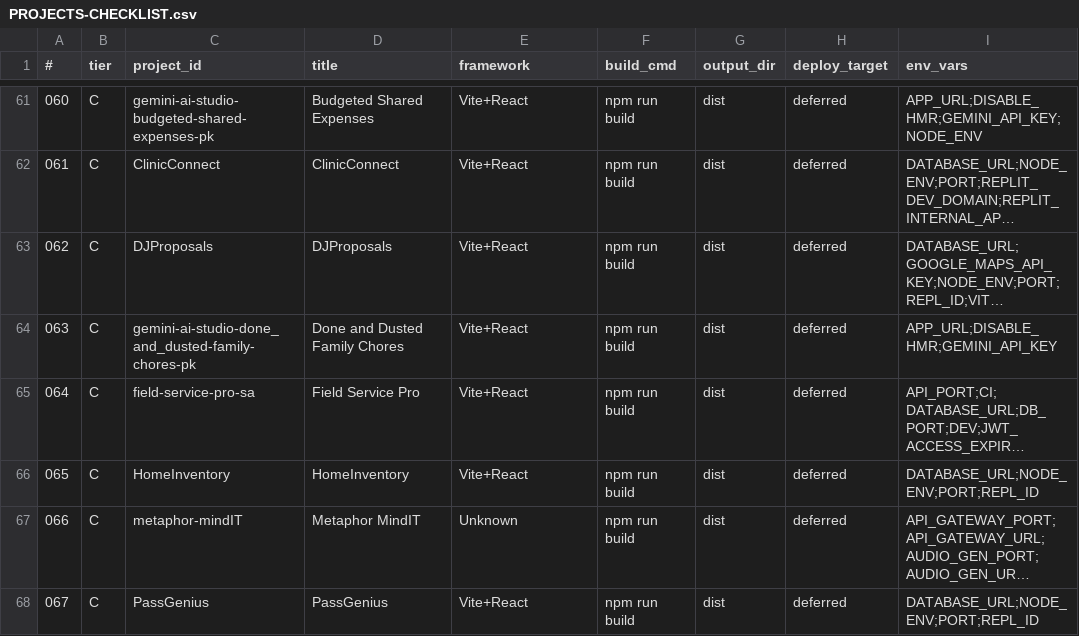
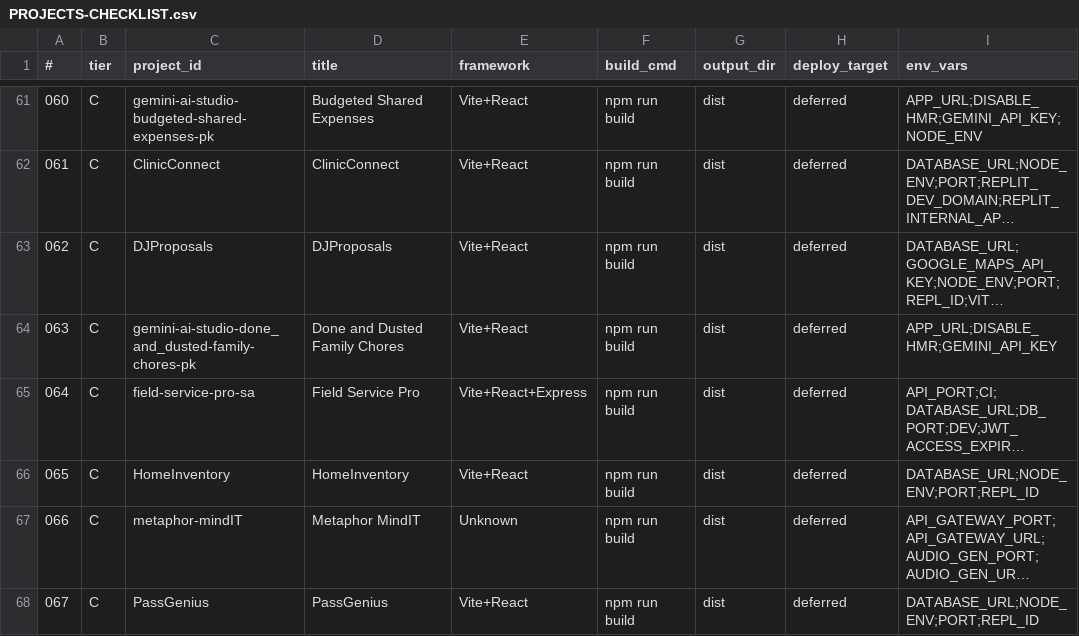
Before and after one commit to prafullkotecha/portfolio, a CSV file: PROJECTS-CHECKLIST.csv, drawn as a sheet; only a part is shown, gaps mark what is left out; long unchanged cells end in …; the diff names each change by its address in the sheet, - before the commit and + after, or states it on an @@ line.

```diff
--- a/PROJECTS-CHECKLIST.csv
+++ b/PROJECTS-CHECKLIST.csv
-E65 (framework): Vite+React
+E65 (framework): Vite+React+Express
```
Also changed, not shown: 2 other files.
